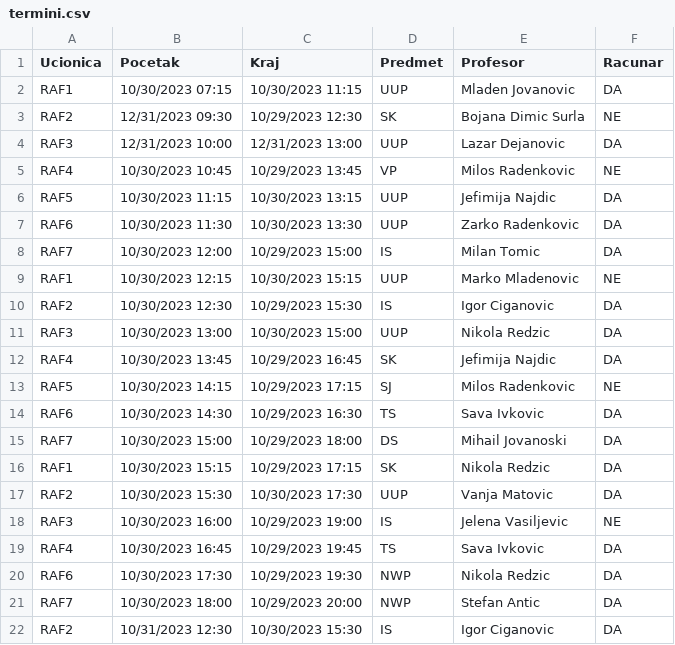
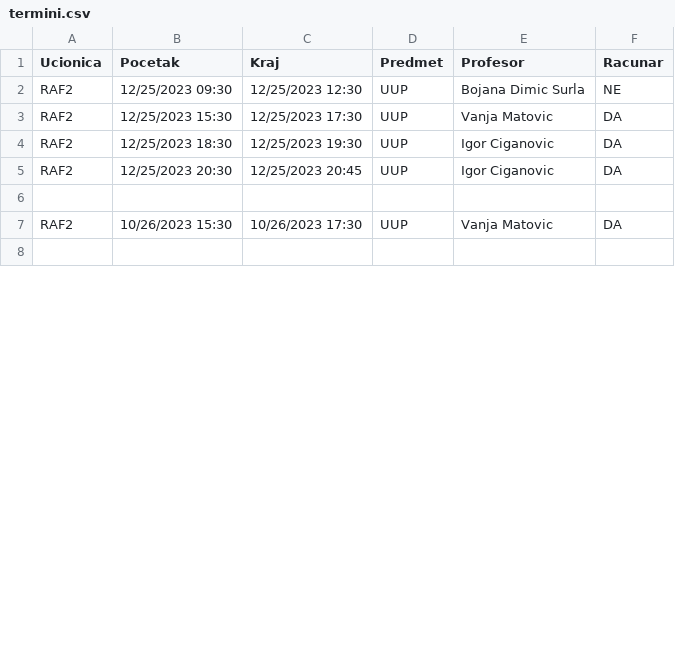
Before and after one commit to Rokl123/SoftverskeKomponente, a CSV file: Implementacija1/src/termini.csv, drawn as a sheet; only a part is shown; the diff covers the shown part only.

Commit message:
gotovi slobodni termini

```diff
--- a/Implementacija1/src/termini.csv
+++ b/Implementacija1/src/termini.csv
@@ -1,22 +1,8 @@
 Ucionica,Pocetak,Kraj,Predmet,Profesor,Racunar
-RAF1,10/30/2023 07:15,10/30/2023 11:15,UUP,Mladen Jovanovic,DA
-RAF2,12/31/2023 09:30,10/29/2023 12:30,SK,Bojana Dimic Surla,NE
-RAF3,12/31/2023 10:00,12/31/2023 13:00,UUP,Lazar Dejanovic,DA
-RAF4,10/30/2023 10:45,10/29/2023 13:45,VP,Milos Radenkovic,NE
-RAF5,10/30/2023 11:15,10/30/2023 13:15,UUP,Jefimija Najdic,DA
-RAF6,10/30/2023 11:30,10/30/2023 13:30,UUP,Zarko Radenkovic,DA
-RAF7,10/30/2023 12:00,10/29/2023 15:00,IS,Milan Tomic,DA
-RAF1,10/30/2023 12:15,10/30/2023 15:15,UUP,Marko Mladenovic,NE
-RAF2,10/30/2023 12:30,10/29/2023 15:30,IS,Igor Ciganovic,DA
-RAF3,10/30/2023 13:00,10/30/2023 15:00,UUP,Nikola Redzic,DA
-RAF4,10/30/2023 13:45,10/29/2023 16:45,SK,Jefimija Najdic,DA
-RAF5,10/30/2023 14:15,10/29/2023 17:15,SJ,Milos Radenkovic,NE
-RAF6,10/30/2023 14:30,10/29/2023 16:30,TS,Sava Ivkovic,DA
-RAF7,10/30/2023 15:00,10/29/2023 18:00,DS,Mihail Jovanoski,DA
-RAF1,10/30/2023 15:15,10/29/2023 17:15,SK,Nikola Redzic,DA
-RAF2,10/30/2023 15:30,10/30/2023 17:30,UUP,Vanja Matovic,DA
-RAF3,10/30/2023 16:00,10/29/2023 19:00,IS,Jelena Vasiljevic,NE
-RAF4,10/30/2023 16:45,10/29/2023 19:45,TS,Sava Ivkovic,DA
-RAF6,10/30/2023 17:30,10/29/2023 19:30,NWP,Nikola Redzic,DA
-RAF7,10/30/2023 18:00,10/29/2023 20:00,NWP,Stefan Antic,DA
-RAF2,10/31/2023 12:30,10/30/2023 15:30,IS,Igor Ciganovic,DA
+RAF2,12/25/2023 09:30,12/25/2023 12:30,UUP,Bojana Dimic Surla,NE
+RAF2,12/25/2023 15:30,12/25/2023 17:30,UUP,Vanja Matovic,DA
+RAF2,12/25/2023 18:30,12/25/2023 19:30,UUP,Igor Ciganovic,DA
+RAF2,12/25/2023 20:30,12/25/2023 20:45,UUP,Igor Ciganovic,DA
+
+RAF2,10/26/2023 15:30,10/26/2023 17:30,UUP,Vanja Matovic,DA
+
```
Also changed, not shown: 8 removed rows and 2 edited cells elsewhere in this file, Implementacija1/src/arsa.csv, 4 other files.
